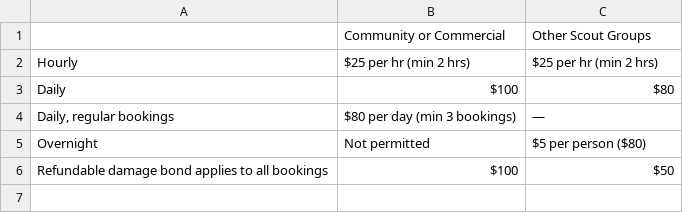
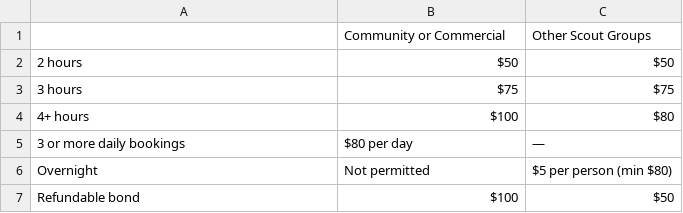
Before and after one commit to bygri/1bsg, a CSV file: src/_data/hallhire_rates.csv, drawn as a sheet.

```diff
--- a/src/_data/hallhire_rates.csv
+++ b/src/_data/hallhire_rates.csv
@@ -1,6 +1,7 @@
 ,Community or Commercial,Other Scout Groups
-Hourly,$25 per hr (min 2 hrs),$25 per hr (min 2 hrs)
-Daily,$100,$80
-"Daily, regular bookings",$80 per day (min 3 bookings),—
-Overnight,Not permitted,$5 per person ($80)
-Refundable damage bond applies to all bookings,$100,$50
+2 hours,$50,$50
+3 hours,$75,$75
+4+ hours,$100,$80
+3 or more daily bookings,$80 per day,—
+Overnight,Not permitted,$5 per person (min $80)
+Refundable bond,$100,$50
```
Also changed, not shown: 10 other files.
